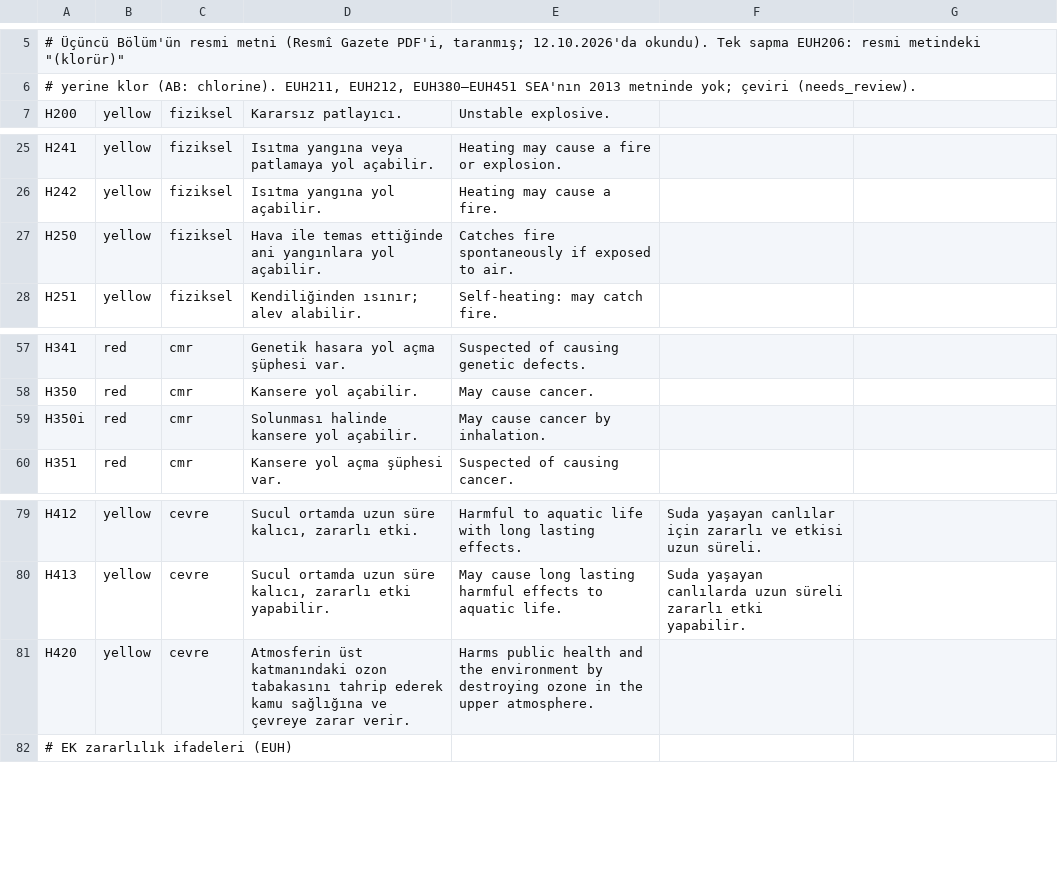
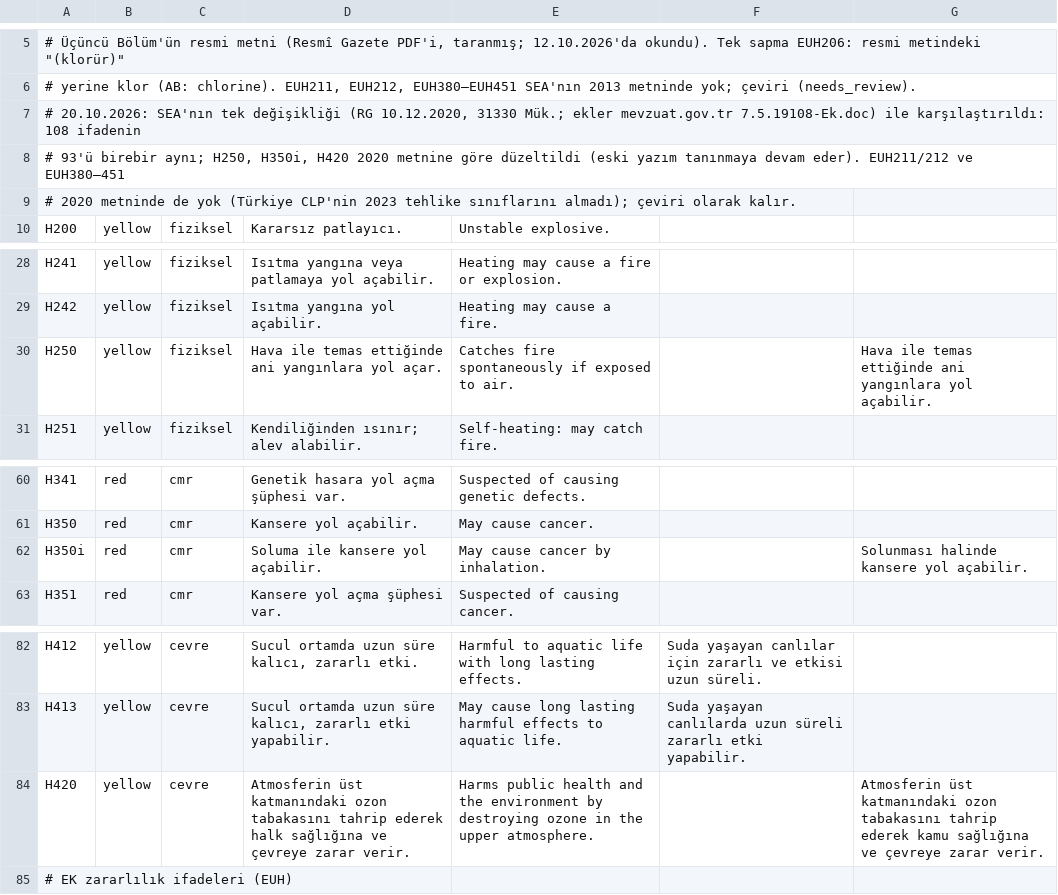
Before and after one commit to burakkagancan-ux/umi, a TSV file: kaynak/temizlik_ifadeler.tsv, drawn as a sheet; only a part is shown, gaps mark what is left out.

```diff
--- a/kaynak/temizlik_ifadeler.tsv
+++ b/kaynak/temizlik_ifadeler.tsv
@@ -6,2 +6,5 @@
 # yerine klor (AB: chlorine). EUH211, EUH212, EUH380–EUH451 SEA'nın 2013 metninde yok; çeviri (needs_review).
+# 20.10.2026: SEA'nın tek değişikliği (RG 10.12.2020, 31330 Mük.; ekler mevzuat.gov.tr 7.5.19108-Ek.doc) ile karşılaştırıldı: 108 ifadenin
+# 93'ü birebir aynı; H250, H350i, H420 2020 metnine göre düzeltildi (eski yazım tanınmaya devam eder). EUH211/212 ve EUH380–451
+# 2020 metninde de yok (Türkiye CLP'nin 2023 tehlike sınıflarını almadı); çeviri olarak kalır.
 H200	yellow	fiziksel	Kararsız patlayıcı.	Unstable explosive.	
@@ -26,3 +29,3 @@ H241	yellow	fiziksel	Isıtma yangına veya patlamaya yol açabilir.	Heating may
 H242	yellow	fiziksel	Isıtma yangına yol açabilir.	Heating may cause a fire.	
-H250	yellow	fiziksel	Hava ile temas ettiğinde ani yangınlara yol açabilir.	Catches fire spontaneously if exposed to air.	
+H250	yellow	fiziksel	Hava ile temas ettiğinde ani yangınlara yol açar.	Catches fire spontaneously if exposed to air.		Hava ile temas ettiğinde ani yangınlara yol açabilir.
 H251	yellow	fiziksel	Kendiliğinden ısınır; alev alabilir.	Self-heating: may catch fire.	
@@ -58,3 +61,3 @@ H341	red	cmr	Genetik hasara yol açma şüphesi var.	Suspected of causing geneti
 H350	red	cmr	Kansere yol açabilir.	May cause cancer.	
-H350i	red	cmr	Solunması halinde kansere yol açabilir.	May cause cancer by inhalation.	
+H350i	red	cmr	Soluma ile kansere yol açabilir.	May cause cancer by inhalation.		Solunması halinde kansere yol açabilir.
 H351	red	cmr	Kansere yol açma şüphesi var.	Suspected of causing cancer.	
@@ -80,3 +83,3 @@ H412	yellow	cevre	Sucul ortamda uzun süre kalıcı, zararlı etki.	Harmful to a
 H413	yellow	cevre	Sucul ortamda uzun süre kalıcı, zararlı etki yapabilir.	May cause long lasting harmful effects to aquatic life.	Suda yaşayan canlılarda uzun süreli zararlı etki yapabilir.
-H420	yellow	cevre	Atmosferin üst katmanındaki ozon tabakasını tahrip ederek kamu sağlığına ve çevreye zarar verir.	Harms public health and the environment by destroying ozone in the upper atmosphere.	
+H420	yellow	cevre	Atmosferin üst katmanındaki ozon tabakasını tahrip ederek halk sağlığına ve çevreye zarar verir.	Harms public health and the environment by destroying ozone in the upper atmosphere.		Atmosferin üst katmanındaki ozon tabakasını tahrip ederek kamu sağlığına ve çevreye zarar verir.
 # EK zararlılık ifadeleri (EUH)
```
Also changed, not shown: 7 other files.
